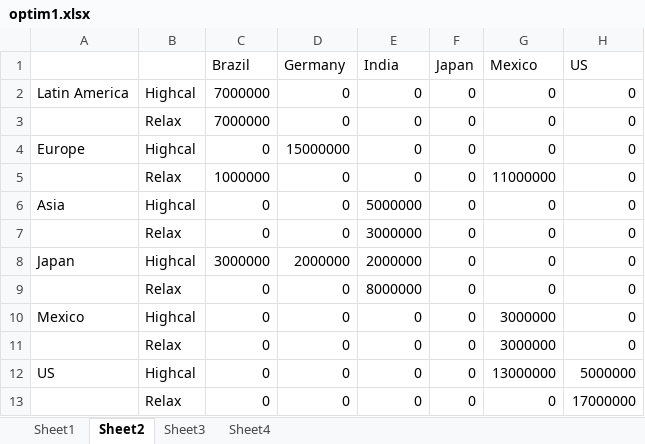
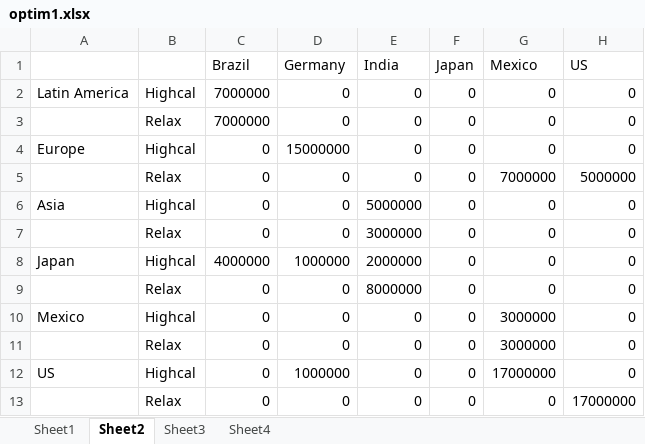
Before and after one commit to Jim89/lsca_group, an Excel workbook: Assignment 2/optim1.xlsx, sheet Sheet2, drawn as a sheet; values as stored, in another font and other column widths than the file's, no borders; the diff names each change by its address in the sheet, - before the commit and + after, or states it on an @@ line.

Commit message:
fixed typo for Q1 and Q2, added new quantities into excel file sheet1 and 2

```diff
--- a/Assignment 2/optim1.xlsx (sheet Sheet2)
+++ b/Assignment 2/optim1.xlsx (sheet Sheet2)
-C5 (Brazil): 1000000
+C5 (Brazil): 0
-G5 (Mexico): 11000000
+G5 (Mexico): 7000000
-H5 (US): 0
+H5 (US): 5000000
-C8 (Brazil): 3000000
+C8 (Brazil): 4000000
-D8 (Germany): 2000000
+D8 (Germany): 1000000
-D12 (Germany): 0
+D12 (Germany): 1000000
-G12 (Mexico): 13000000
+G12 (Mexico): 17000000
-H12 (US): 5000000
+H12 (US): 0
```
Also changed, not shown: 4 other files.
